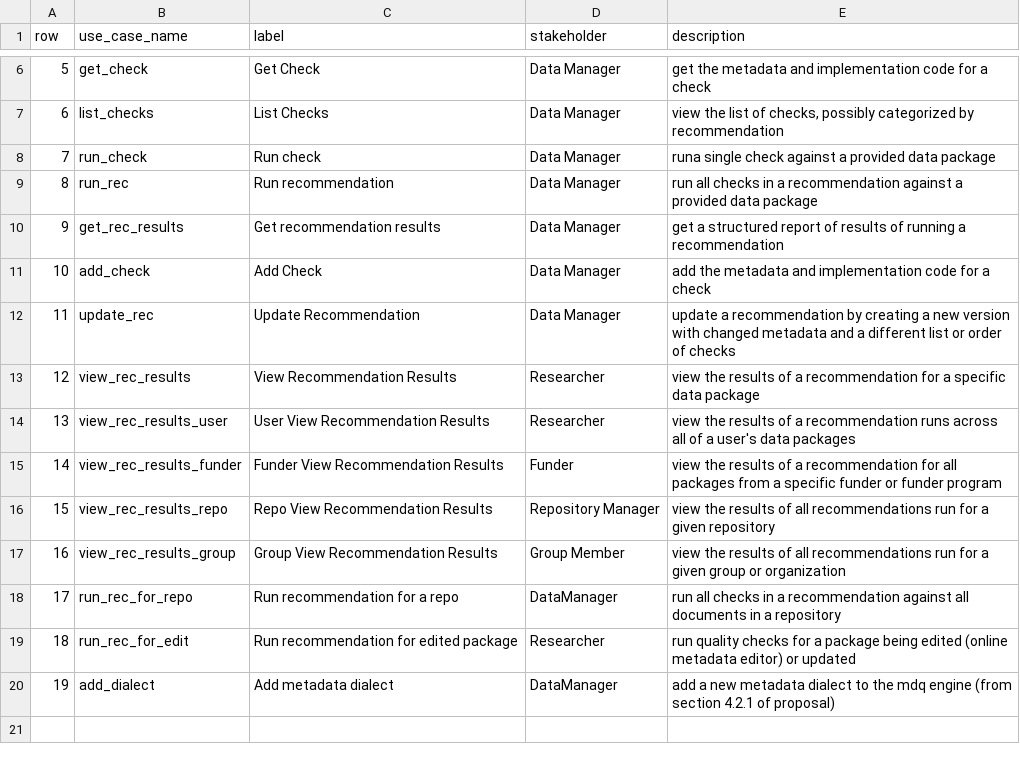
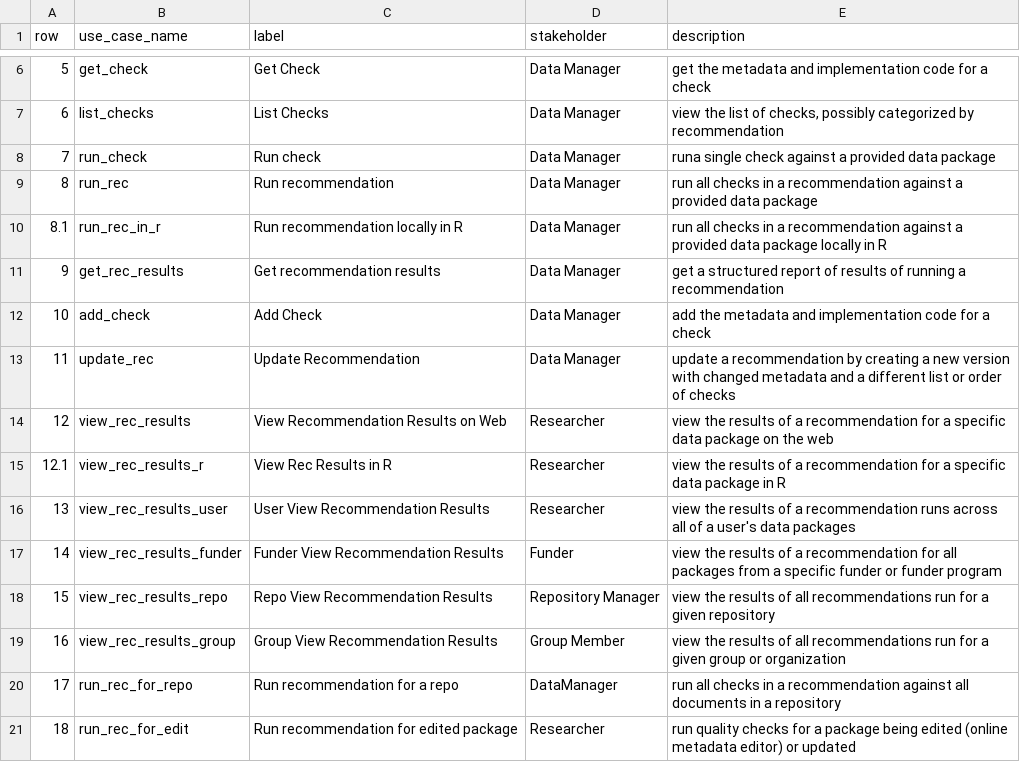
Before and after one commit to NCEAS/metadig, a CSV file: mdqengine/docs/use-cases/use-cases.csv, drawn as a sheet; only a part is shown, gaps mark what is left out; the shorter side is filled out with more unchanged rows.

Commit message:
Add use cases for viewing and editing in R

```diff
--- a/mdqengine/docs/use-cases/use-cases.csv
+++ b/mdqengine/docs/use-cases/use-cases.csv
@@ -9,2 +9,3 @@ row,use_case_name,label,stakeholder,description
 8,run_rec,Run recommendation,Data Manager,run all checks in a recommendation against a provided data package
+8.1,run_rec_in_r,Run recommendation locally in R,Data Manager,run all checks in a recommendation against a provided data package locally in R
 9,get_rec_results,Get recommendation results,Data Manager,get a structured report of results of running a recommendation
@@ -12,3 +13,4 @@ row,use_case_name,label,stakeholder,description
 11,update_rec,Update Recommendation,Data Manager,update a recommendation by creating a new version with changed metadata and a different list or order of checks
-12,view_rec_results,View Recommendation Results,Researcher,view the results of a recommendation for a specific data package
+12,view_rec_results,View Recommendation Results on Web,Researcher,view the results of a recommendation for a specific data package on the web
+12.1,view_rec_results_r,View Rec Results in R, Researcher,view the results of a recommendation for a specific data package in R
 13,view_rec_results_user,User View Recommendation Results,Researcher,view the results of a recommendation runs across all of a user's data packages
```
